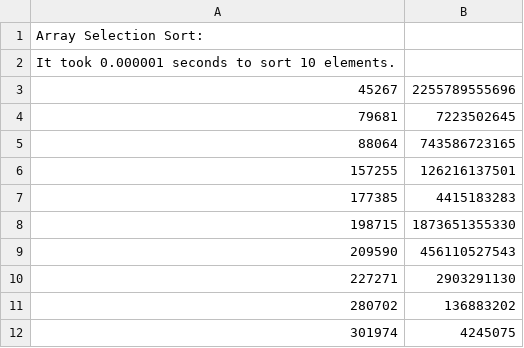
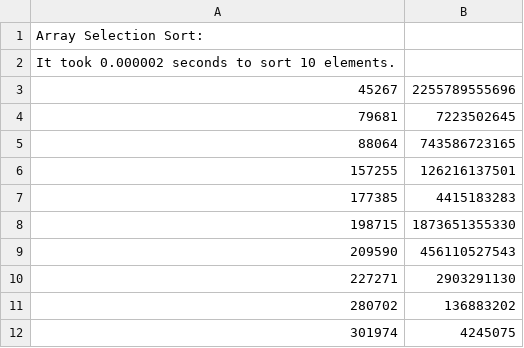
Before and after one commit to akielaries/DSA, a CSV file: 1-comparing_sorts/reports/selectionSort.csv, drawn as a sheet.

```diff
--- a/1-comparing_sorts/reports/selectionSort.csv
+++ b/1-comparing_sorts/reports/selectionSort.csv
@@ -1,3 +1,3 @@
 Array Selection Sort:
-It took 0.000001 seconds to sort 10 elements.
+It took 0.000002 seconds to sort 10 elements.
 45267,                                                    2255789555696
```
Also changed, not shown: 1-comparing_sorts/reports/insertionSort.csv, 2 other files.
